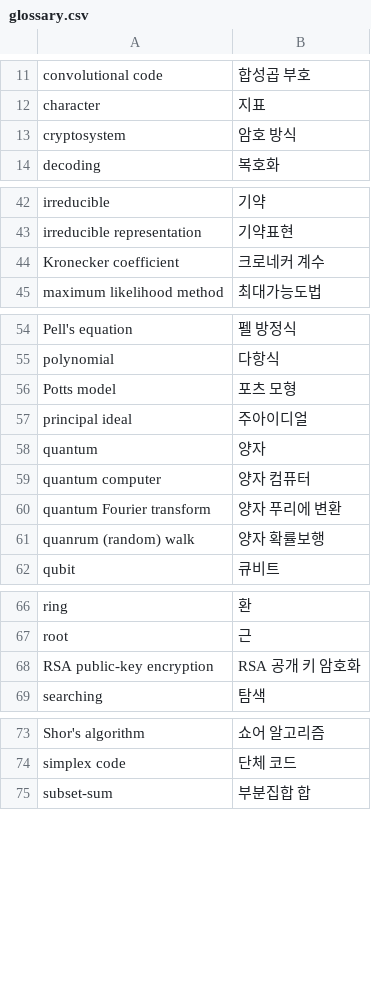
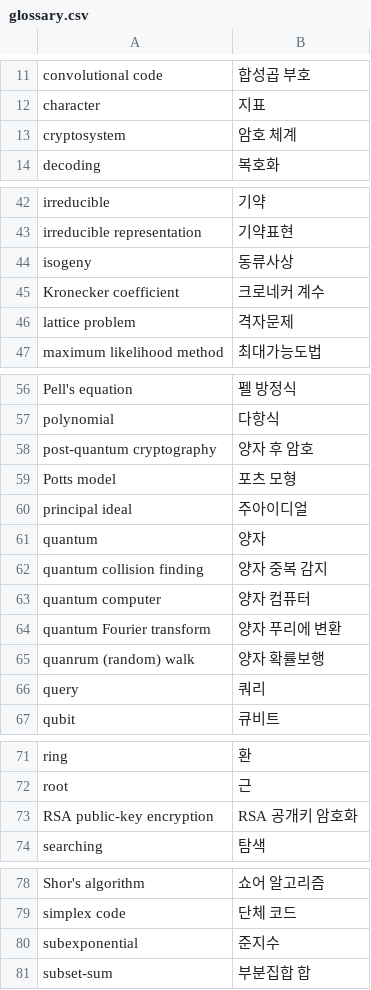
Before and after one commit to Luxque/Quantum-Algorithm-Zoo-KR, a CSV file: data/glossary.csv, drawn as a sheet; only a part is shown, gaps mark what is left out.

Commit message:
Finish `quantum-cryptanalysis.md`

```diff
--- a/data/glossary.csv
+++ b/data/glossary.csv
@@ -12,3 +12,3 @@ convolutional code,합성곱 부호
 character,지표
-cryptosystem,암호 방식
+cryptosystem,암호 체계
 decoding,복호화
@@ -43,3 +43,5 @@ irreducible,기약
 irreducible representation,기약표현
+isogeny,동류사상
 Kronecker coefficient,크로네커 계수
+lattice problem,격자문제
 maximum likelihood method,최대가능도법
@@ -55,2 +57,3 @@ Pell's equation,펠 방정식
 polynomial,다항식
+post-quantum cryptography,양자 후 암호
 Potts model,포츠 모형
@@ -58,2 +61,3 @@ principal ideal,주아이디얼
 quantum,양자
+quantum collision finding,양자 중복 감지
 quantum computer,양자 컴퓨터
@@ -61,2 +65,3 @@ quantum Fourier transform,양자 푸리에 변환
 quanrum (random) walk,양자 확률보행
+query,쿼리
 qubit,큐비트
@@ -67,3 +72,3 @@ ring,환
 root,근
-RSA public-key encryption,RSA 공개 키 암호화
+RSA public-key encryption,RSA 공개키 암호화
 searching,탐색
@@ -74,2 +79,3 @@ Shor's algorithm,쇼어 알고리즘
 simplex code,단체 코드
+subexponential,준지수
 subset-sum,부분집합 합
```
Also changed, not shown: 2 other files.
